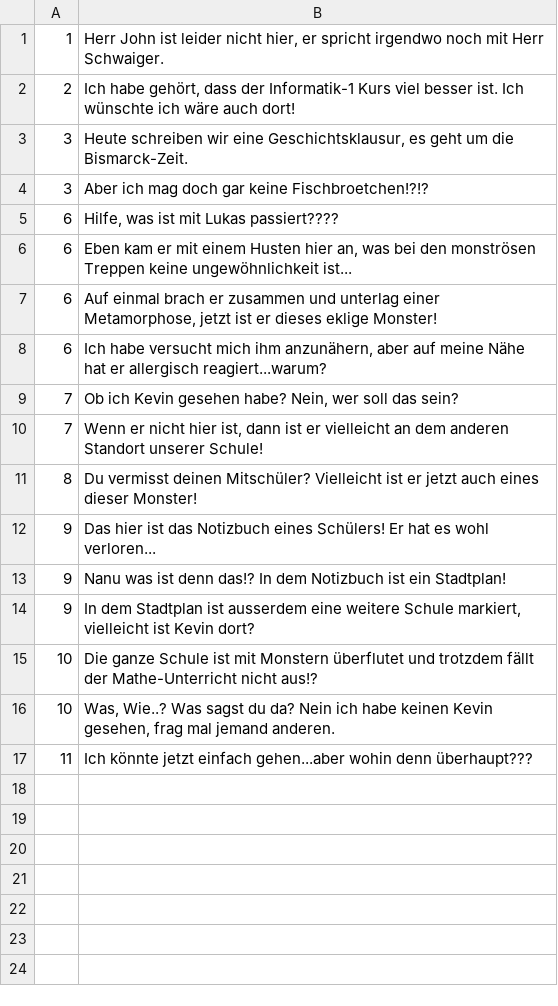
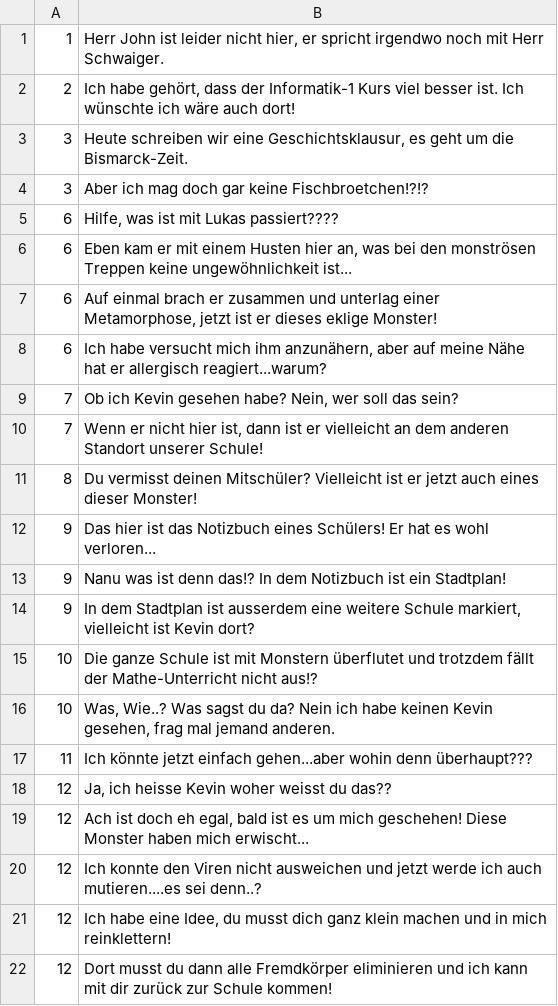
Before and after one commit to Joris-debug/FindetKevin, a CSV file: findetKevin/SDL2_Spiel/NPC_Dialogue.csv, drawn as a sheet.

Commit message:
das Level mit Kevin funktioniert

```diff
--- a/findetKevin/SDL2_Spiel/NPC_Dialogue.csv
+++ b/findetKevin/SDL2_Spiel/NPC_Dialogue.csv
@@ -17 +17,6 @@
 11;Ich könnte jetzt einfach gehen...aber wohin denn überhaupt???
+12;Ja, ich heisse Kevin woher weisst du das??
+12;Ach ist doch eh egal, bald ist es um mich geschehen! Diese Monster haben mich erwischt...
+12;Ich konnte den Viren nicht ausweichen und jetzt werde ich auch mutieren....es sei denn..?
+12;Ich habe eine Idee, du musst dich ganz klein machen und in mich reinklettern!
+12;Dort musst du dann alle Fremdkörper eliminieren und ich kann mit dir zurück zur Schule kommen!
```
Also changed, not shown: 9 other files.
